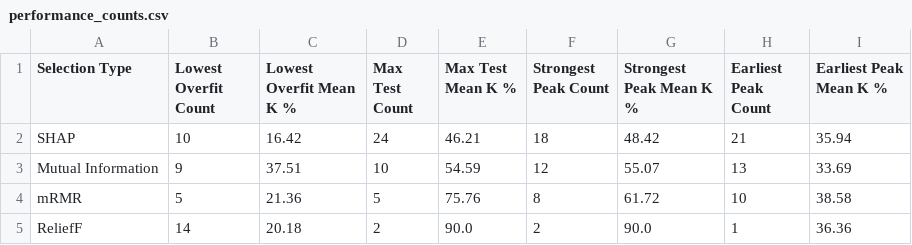
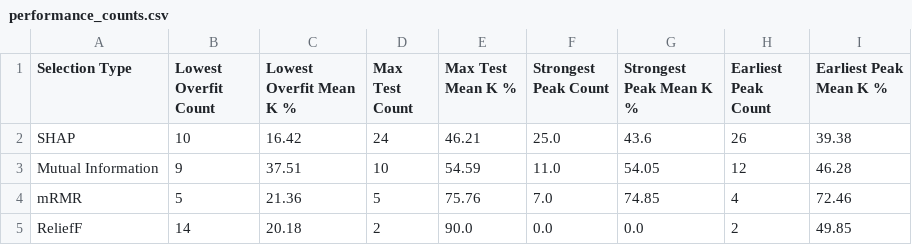
Before and after one commit to JoshuaGottlieb/SHAP-Feature-Selection, a CSV file: metrics/performance_counts.csv, drawn as a sheet.

```diff
--- a/metrics/performance_counts.csv
+++ b/metrics/performance_counts.csv
@@ -1,5 +1,5 @@
 Selection Type,Lowest Overfit Count,Lowest Overfit Mean K %,Max Test Count,Max Test Mean K %,Strongest Peak Count,Strongest Peak Mean K %,Earliest Peak Count,Earliest Peak Mean K %
-SHAP,10,16.42,24,46.21,18,48.42,21,35.94
-Mutual Information,9,37.51,10,54.59,12,55.07,13,33.69
-mRMR,5,21.36,5,75.76,8,61.72,10,38.58
-ReliefF,14,20.18,2,90.0,2,90.0,1,36.36
+SHAP,10,16.42,24,46.21,25.0,43.6,26,39.38
+Mutual Information,9,37.51,10,54.59,11.0,54.05,12,46.28
+mRMR,5,21.36,5,75.76,7.0,74.85,4,72.46
+ReliefF,14,20.18,2,90.0,0.0,0.0,2,49.85
```
Also changed, not shown: metrics/earliest_peak_best_k.csv, metrics/strongest_peak_best_k.csv, 14 other files.
